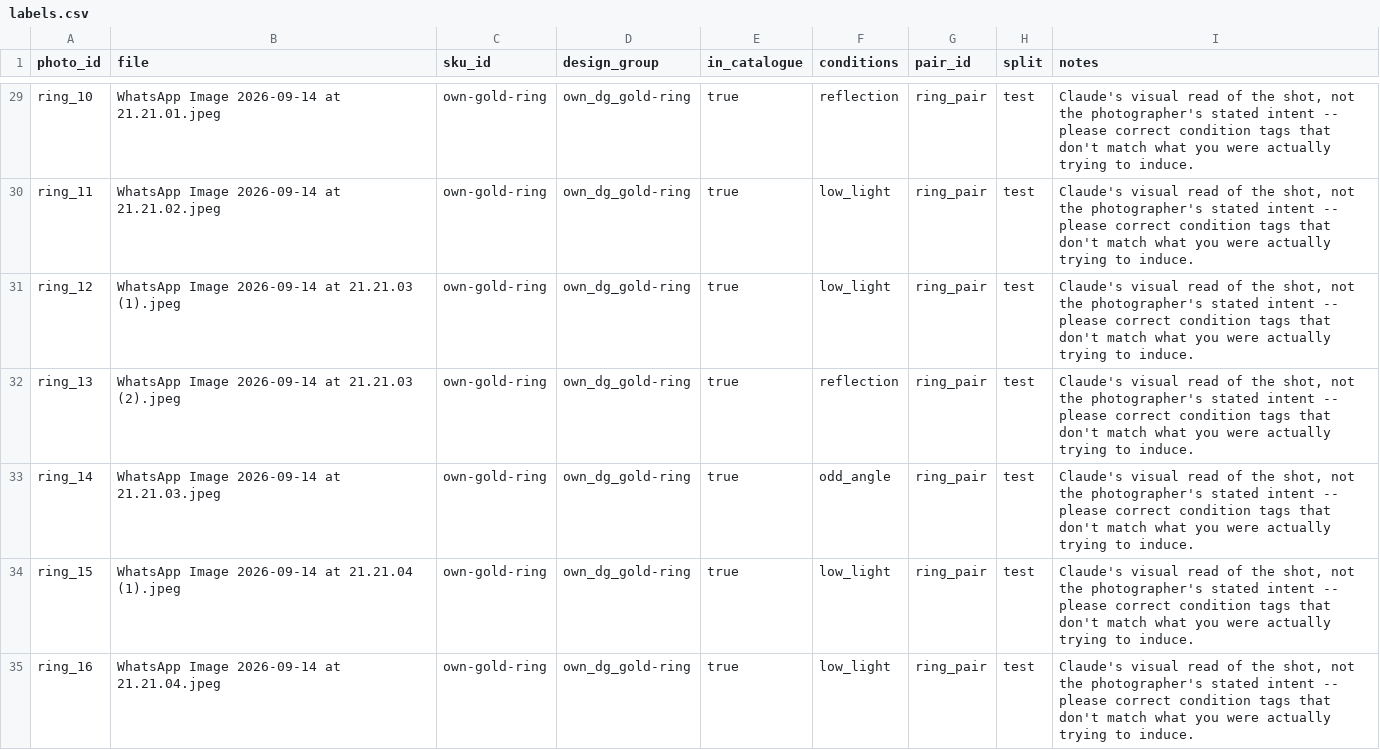
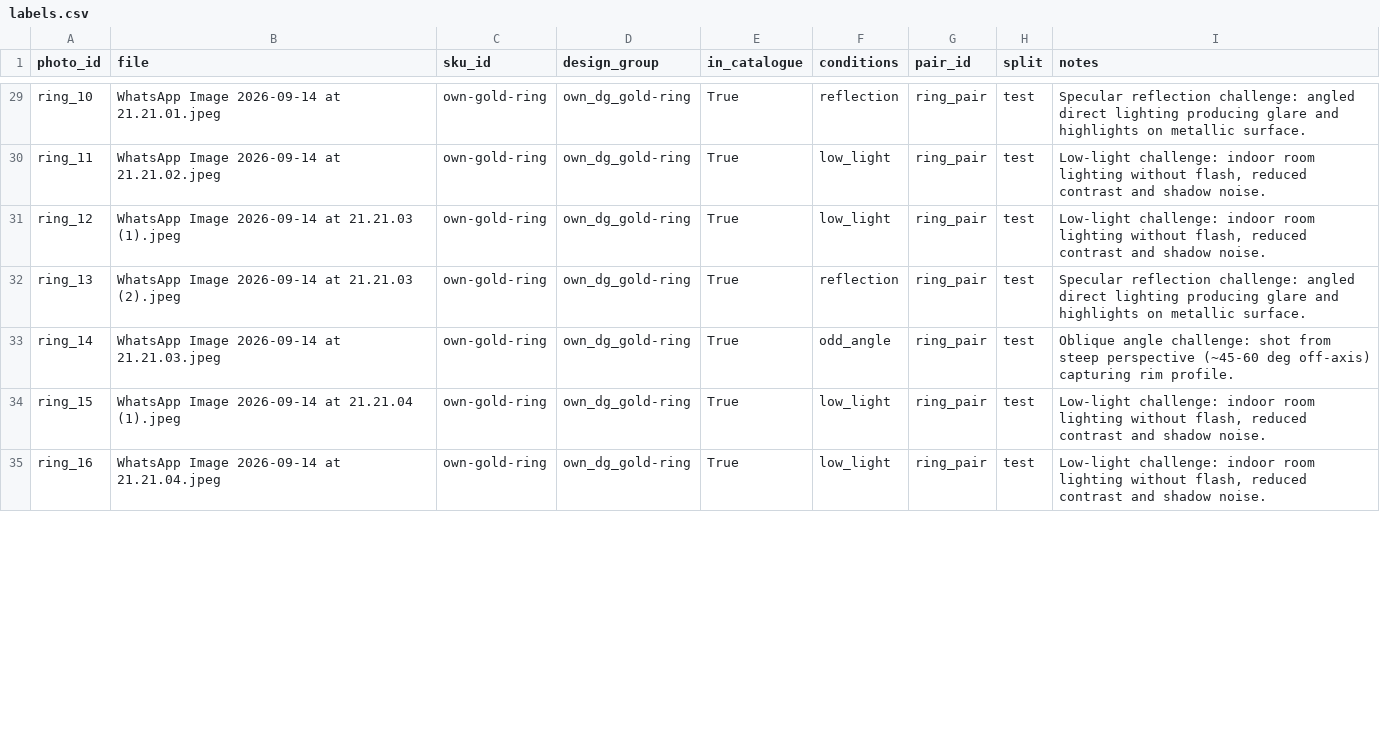
Before and after one commit to jaygautam-creator/dyla-stump-the-model, a CSV file: data/stumper/labels.csv, drawn as a sheet; only a part is shown, gaps mark what is left out; the diff covers the shown part only; the diff names each change by its address in the sheet, - before the commit and + after, or states it on an @@ line.

```diff
--- a/data/stumper/labels.csv
+++ b/data/stumper/labels.csv
-E29:E35 (in_catalogue): true
+E29:E35 (in_catalogue): True
-I29 (notes): Claude's visual read of the shot, not the photographer's stated intent -- please correct condition tags that don't match what you were actually trying to induce.
+I29 (notes): Specular reflection challenge: angled direct lighting producing glare and highlights on metallic surface.
-I30:I31 (notes): Claude's visual read of the shot, not the photographer's stated intent -- please correct condition tags that don't match what you were actually trying to induce.
+I30:I31 (notes): Low-light challenge: indoor room lighting without flash, reduced contrast and shadow noise.
-I32 (notes): Claude's visual read of the shot, not the photographer's stated intent -- please correct condition tags that don't match what you were actually trying to induce.
+I32 (notes): Specular reflection challenge: angled direct lighting producing glare and highlights on metallic surface.
-I33 (notes): Claude's visual read of the shot, not the photographer's stated intent -- please correct condition tags that don't match what you were actually trying to induce.
+I33 (notes): Oblique angle challenge: shot from steep perspective (~45-60 deg off-axis) capturing rim profile.
-I34:I35 (notes): Claude's visual read of the shot, not the photographer's stated intent -- please correct condition tags that don't match what you were actually trying to induce.
+I34:I35 (notes): Low-light challenge: indoor room lighting without flash, reduced contrast and shadow noise.
```
Also changed, not shown: 147 edited cells elsewhere in this file, 2 other files.
